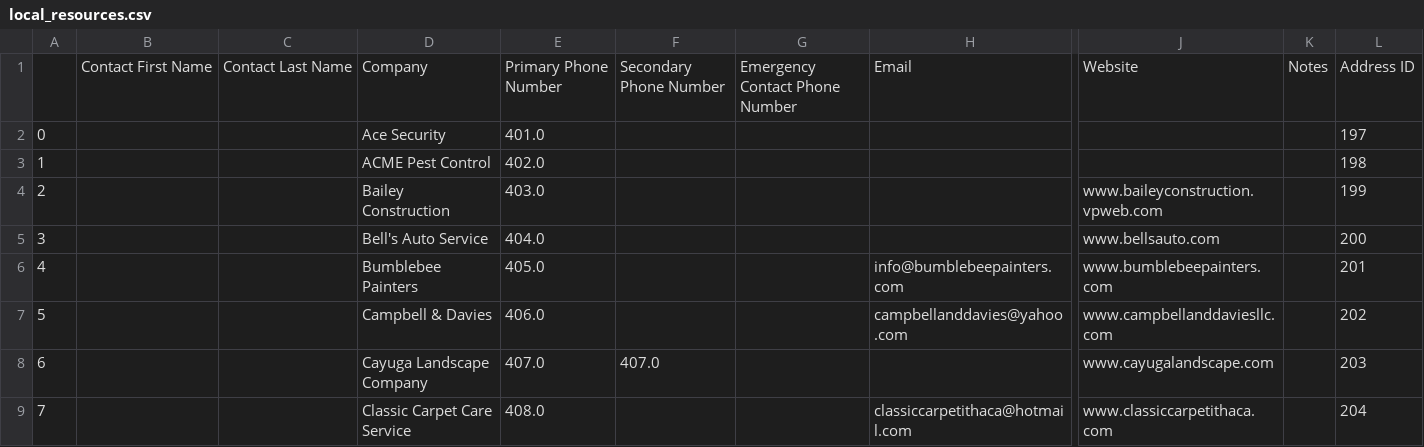
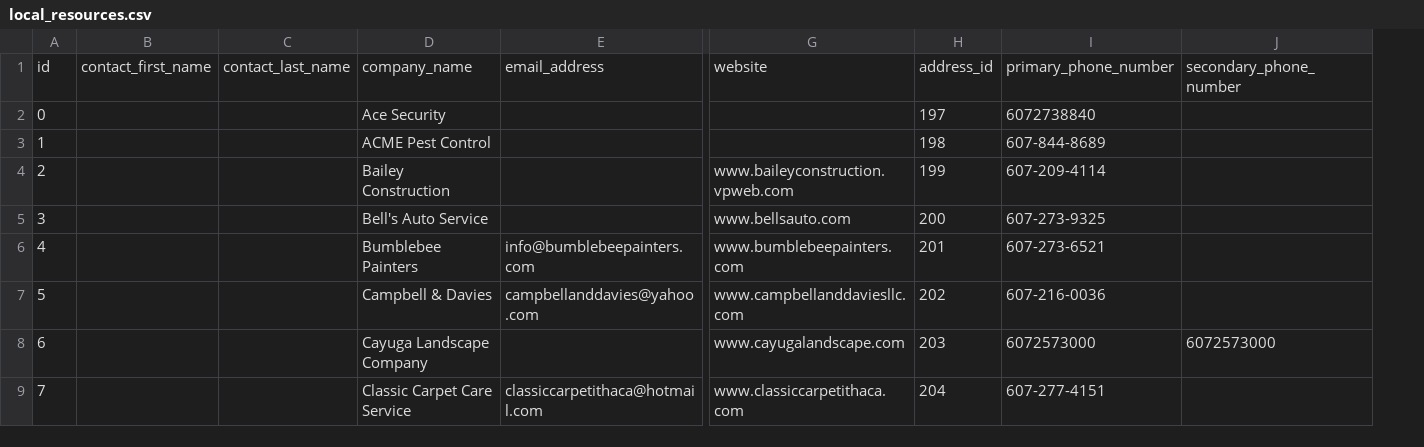
Before and after one commit to cornellh4i/love-living-at-home, a CSV file: app/data/out/local_resources.csv, drawn as a sheet; only a part is shown, gaps mark what is left out; removed rows and columns are numbered as before the commit, all else as after; rows hold the shown columns only; the diff names each change by its address in the sheet, - before the commit and + after, or states it on an @@ line.

Commit message:
redo local resources data

```diff
--- a/app/data/out/local_resources.csv
+++ b/app/data/out/local_resources.csv
-column E, rows 2-9: 401.0 | 402.0 | 403.0 | 404.0 | 405.0 | 406.0 | 407.0 | 408.0
-column F, row 8: 407.0
-column G, empty
-column K, empty
+column I, rows 2-9: 6072738840 | 607-844-8689 | 607-209-4114 | 607-273-9325 | 607-273-6521 | 607-216-0036 | 6072573000 | 607-277-4151
+column J, row 8: 6072573000
-row 1:  | Contact First Name | Contact Last Name | Company | Primary Phone Number | Secondary Phone Number | Emergency Contact Phone Number | Email | Website | Notes | Address ID
+row 1: id | contact_first_name | contact_last_name | company_name | email_address | website | address_id | primary_phone_number | secondary_phone_number
```
Also changed, not shown: 3 other files.
